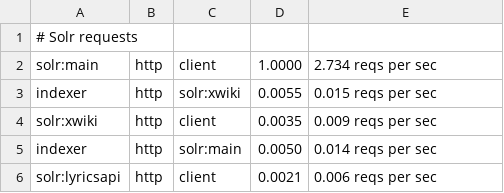
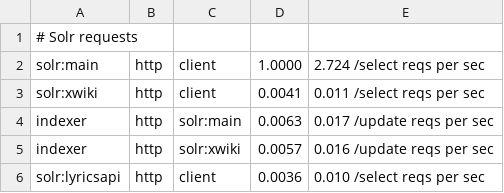
Before and after one commit to Wikia/data-flow-graphs, a TSV file: output/solr.tsv, drawn as a sheet.

Commit message:
solr | add HTTP "method" used to the graph

```diff
--- a/output/solr.tsv
+++ b/output/solr.tsv
@@ -1,6 +1,6 @@
 # Solr requests
-solr:main	http	client	1.0000	2.734 reqs per sec
-indexer	http	solr:xwiki	0.0055	0.015 reqs per sec
-solr:xwiki	http	client	0.0035	0.009 reqs per sec
-indexer	http	solr:main	0.0050	0.014 reqs per sec
-solr:lyricsapi	http	client	0.0021	0.006 reqs per sec
+solr:main	http	client	1.0000	2.724 /select reqs per sec
+solr:xwiki	http	client	0.0041	0.011 /select reqs per sec
+indexer	http	solr:main	0.0063	0.017 /update reqs per sec
+indexer	http	solr:xwiki	0.0057	0.016 /update reqs per sec
+solr:lyricsapi	http	client	0.0036	0.010 /select reqs per sec
```
Also changed, not shown: 4 other files.
